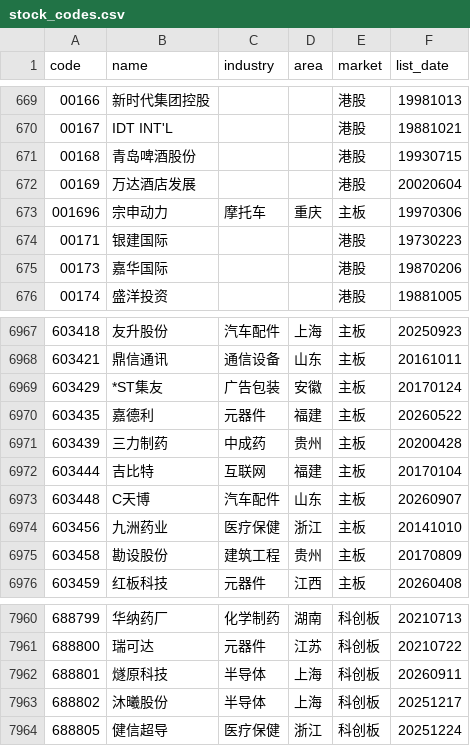
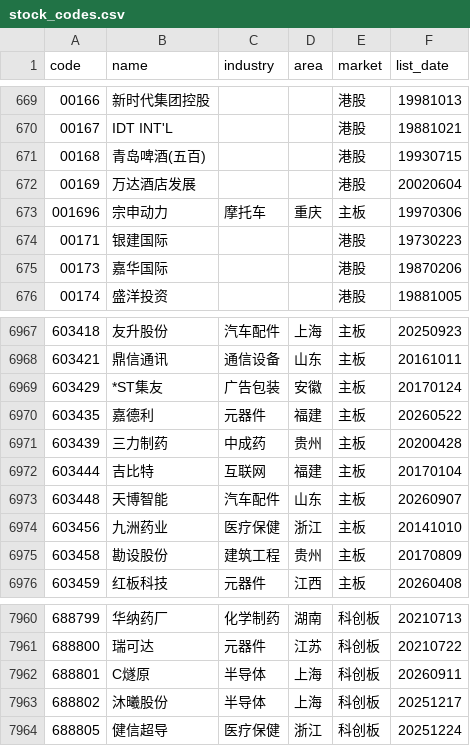
Before and after one commit to BIGKUANG/Vibe-Research, a CSV file: frontend/src/data/stock_codes.csv, drawn as a sheet; only a part is shown, gaps mark what is left out.

Commit message:
feat(data,startup): 启动自动更新股票代码表 + 复盘关注股票支持模糊搜索
- update_stocks.py 重构：一次执行同时产出 CSV 与 TS（同源不漂移）；tushare 配置改为从项目根 .env 读取（.env > 环境变量 > 默认）；新增 --ts-only 仅重建 TS；原子写入 + 去重排序 + 板块分布统计
- 移除硬编码 tushare token，改用 TUSHARE_TOKEN / TUSHARE_HTTP_URL / TUSHARE_NO_PROXY
- app.py 新增 startup 钩子：按 VR_UPDATE_STOCKS=daily|always|off 更新代码表（默认每天一次、失败/超时降级不影响启动、pytest 跳过、同步执行保证后端读到新 CSV）
- 每日复盘「关注股票」输入框复用 StockCodeInput（代码/名称模糊搜索），并抬高卡片图层避免下拉被遮挡
- 重新生成 stock_codes.csv/.ts（8347 条，含港股；tushare 最新数据）

```diff
--- a/frontend/src/data/stock_codes.csv
+++ b/frontend/src/data/stock_codes.csv
@@ -670,3 +670,3 @@ code,name,industry,area,market,list_date
 00167,IDT INT'L,,,港股,19881021
-00168,青岛啤酒股份,,,港股,19930715
+00168,青岛啤酒(五百),,,港股,19930715
 00169,万达酒店发展,,,港股,20020604
@@ -6972,3 +6972,3 @@ code,name,industry,area,market,list_date
 603444,吉比特,互联网,福建,主板,20170104
-603448,C天博,汽车配件,山东,主板,20260907
+603448,天博智能,汽车配件,山东,主板,20260907
 603456,九洲药业,医疗保健,浙江,主板,20141010
@@ -7961,3 +7961,3 @@ code,name,industry,area,market,list_date
 688800,瑞可达,元器件,江苏,科创板,20210722
-688801,燧原科技,半导体,上海,科创板,20260911
+688801,C燧原,半导体,上海,科创板,20260911
 688802,沐曦股份,半导体,上海,科创板,20251217
```
Also changed, not shown: 4 other files.
